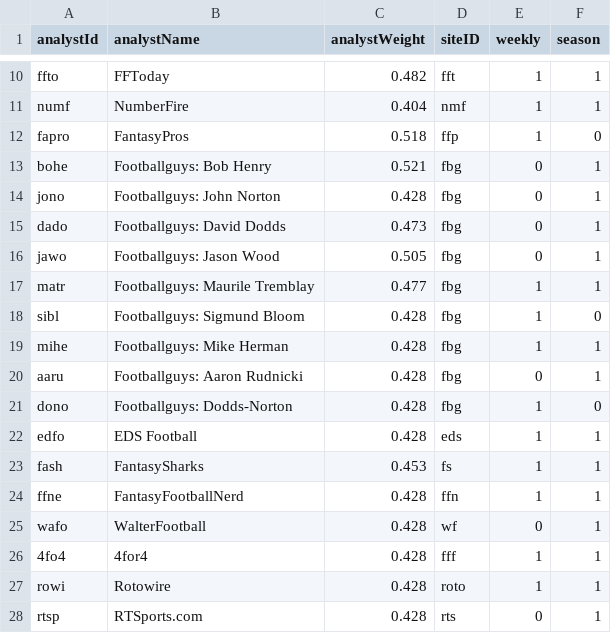
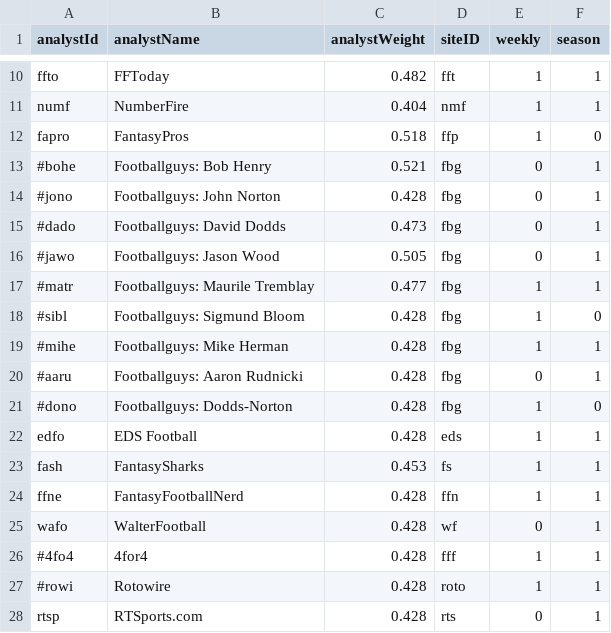
Before and after one commit to FantasyFootballAnalytics/FantasyFootballAnalyticsR, a CSV file: Config/Data/analysts.csv, drawn as a sheet; only a part is shown, gaps mark what is left out.

Commit message:
Update analysts.csv

```diff
--- a/Config/Data/analysts.csv
+++ b/Config/Data/analysts.csv
@@ -12,11 +12,11 @@ numf,NumberFire,0.404,nmf,1,1
 fapro,FantasyPros,0.518,ffp,1,0
-bohe,Footballguys: Bob Henry,0.521,fbg,0,1
-jono,Footballguys: John Norton,0.428,fbg,0,1
-dado,Footballguys: David Dodds,0.473,fbg,0,1
-jawo,Footballguys: Jason Wood,0.505,fbg,0,1
-matr,Footballguys: Maurile Tremblay,0.477,fbg,1,1
-sibl,Footballguys: Sigmund Bloom,0.428,fbg,1,0
-mihe,Footballguys: Mike Herman,0.428,fbg,1,1
-aaru,Footballguys: Aaron Rudnicki,0.428,fbg,0,1
-dono,Footballguys: Dodds-Norton,0.428,fbg,1,0
+#bohe,Footballguys: Bob Henry,0.521,fbg,0,1
+#jono,Footballguys: John Norton,0.428,fbg,0,1
+#dado,Footballguys: David Dodds,0.473,fbg,0,1
+#jawo,Footballguys: Jason Wood,0.505,fbg,0,1
+#matr,Footballguys: Maurile Tremblay,0.477,fbg,1,1
+#sibl,Footballguys: Sigmund Bloom,0.428,fbg,1,0
+#mihe,Footballguys: Mike Herman,0.428,fbg,1,1
+#aaru,Footballguys: Aaron Rudnicki,0.428,fbg,0,1
+#dono,Footballguys: Dodds-Norton,0.428,fbg,1,0
 edfo,EDS Football,0.428,eds,1,1
@@ -25,4 +25,4 @@ ffne,FantasyFootballNerd,0.428,ffn,1,1
 wafo,WalterFootball,0.428,wf,0,1
-4fo4,4for4,0.428,fff,1,1
-rowi,Rotowire,0.428,roto,1,1
+#4fo4,4for4,0.428,fff,1,1
+#rowi,Rotowire,0.428,roto,1,1
 rtsp,RTSports.com,0.428,rts,0,1
```
